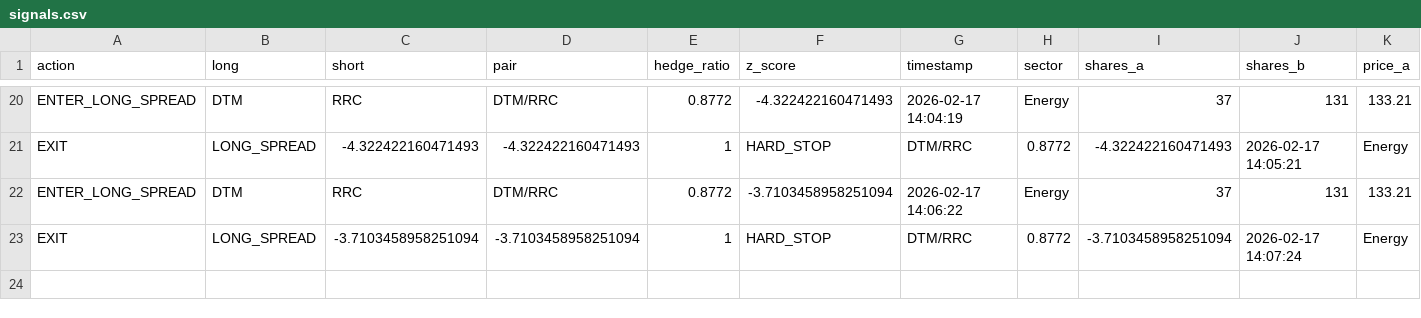
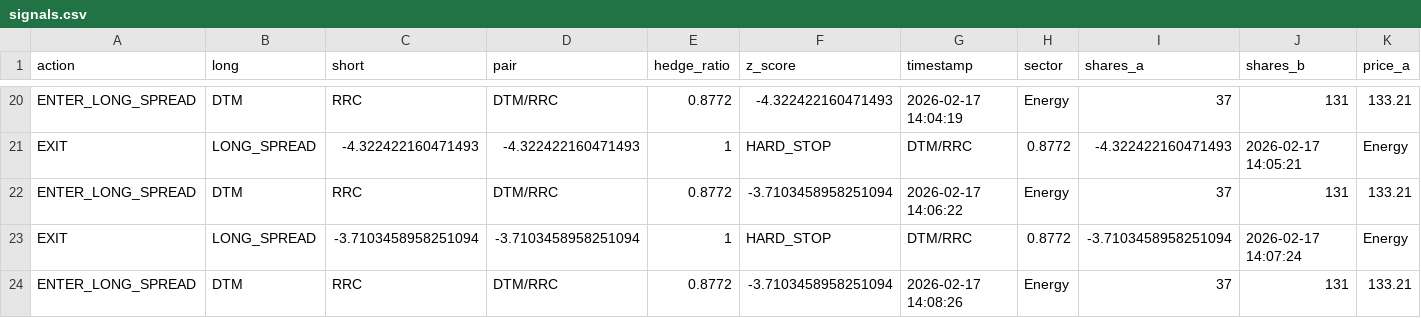
Before and after one commit to AidanJaghab/stat_arb, a CSV file: live_feed/signals.csv, drawn as a sheet; only a part is shown, gaps mark what is left out; rows hold the shown columns only; the diff names each change by its address in the sheet, - before the commit and + after, or states it on an @@ line.

Commit message:
trade signal tick #7 — 2026-02-17 14:08:26

```diff
--- a/live_feed/signals.csv
+++ b/live_feed/signals.csv
+row 24: ENTER_LONG_SPREAD | DTM | RRC | DTM/RRC | 0.8772 | -3.7103458958251094 | 2026-02-17 14:08:26 | Energy | 37 | 131 | 133.21
```
Also changed, not shown: live_feed/positions.csv, 1 other file.
